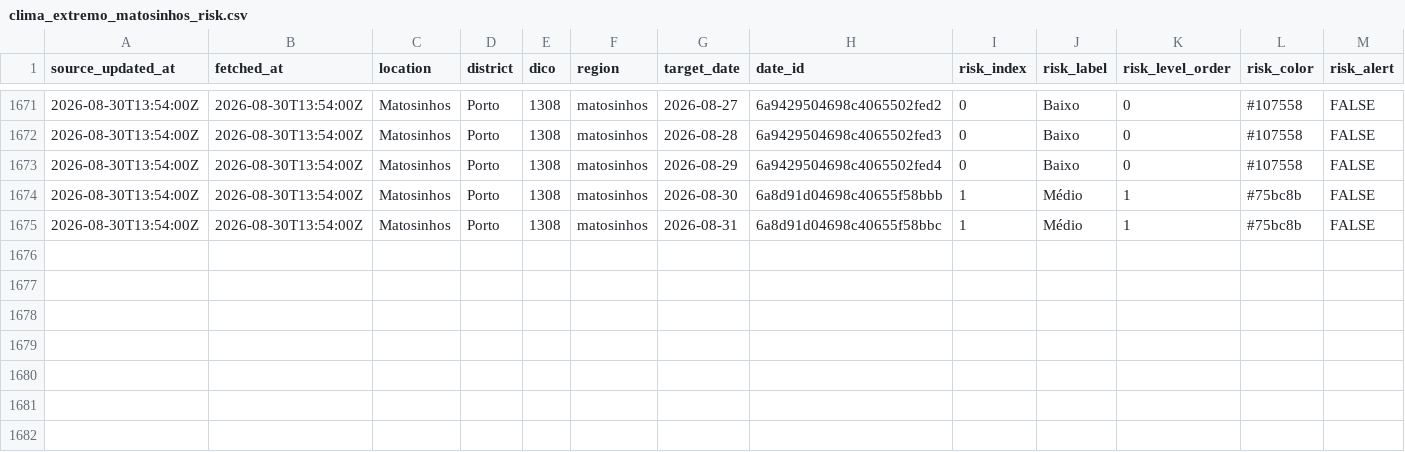
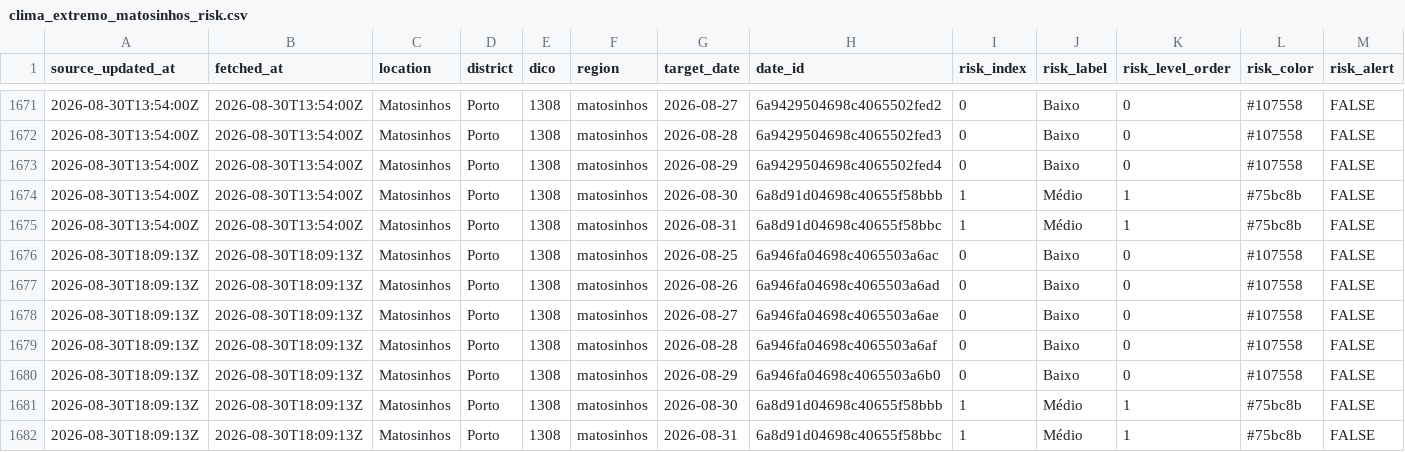
Before and after one commit to DBLQA90/qualar_matosinhos, a CSV file: data/clima_extremo_matosinhos_risk.csv, drawn as a sheet; only a part is shown, gaps mark what is left out; rows hold the shown columns only; the diff names each change by its address in the sheet, - before the commit and + after, or states it on an @@ line.

```diff
--- a/data/clima_extremo_matosinhos_risk.csv
+++ b/data/clima_extremo_matosinhos_risk.csv
+row 1676: 2026-08-30T18:09:13Z | 2026-08-30T18:09:13Z | Matosinhos | Porto | 1308 | matosinhos | 2026-08-25 | 6a946fa04698c4065503a6ac | 0 | Baixo | 0 | #107558 | FALSE
+row 1677: 2026-08-30T18:09:13Z | 2026-08-30T18:09:13Z | Matosinhos | Porto | 1308 | matosinhos | 2026-08-26 | 6a946fa04698c4065503a6ad | 0 | Baixo | 0 | #107558 | FALSE
+row 1678: 2026-08-30T18:09:13Z | 2026-08-30T18:09:13Z | Matosinhos | Porto | 1308 | matosinhos | 2026-08-27 | 6a946fa04698c4065503a6ae | 0 | Baixo | 0 | #107558 | FALSE
+row 1679: 2026-08-30T18:09:13Z | 2026-08-30T18:09:13Z | Matosinhos | Porto | 1308 | matosinhos | 2026-08-28 | 6a946fa04698c4065503a6af | 0 | Baixo | 0 | #107558 | FALSE
+row 1680: 2026-08-30T18:09:13Z | 2026-08-30T18:09:13Z | Matosinhos | Porto | 1308 | matosinhos | 2026-08-29 | 6a946fa04698c4065503a6b0 | 0 | Baixo | 0 | #107558 | FALSE
+row 1681: 2026-08-30T18:09:13Z | 2026-08-30T18:09:13Z | Matosinhos | Porto | 1308 | matosinhos | 2026-08-30 | 6a8d91d04698c40655f58bbb | 1 | Médio | 1 | #75bc8b | FALSE
+row 1682: 2026-08-30T18:09:13Z | 2026-08-30T18:09:13Z | Matosinhos | Porto | 1308 | matosinhos | 2026-08-31 | 6a8d91d04698c40655f58bbc | 1 | Médio | 1 | #75bc8b | FALSE
```
Also changed, not shown: data/ipma_matosinhos_station_observations.csv, data/openmeteo_matosinhos_extraction_status.csv, 18 other files.
